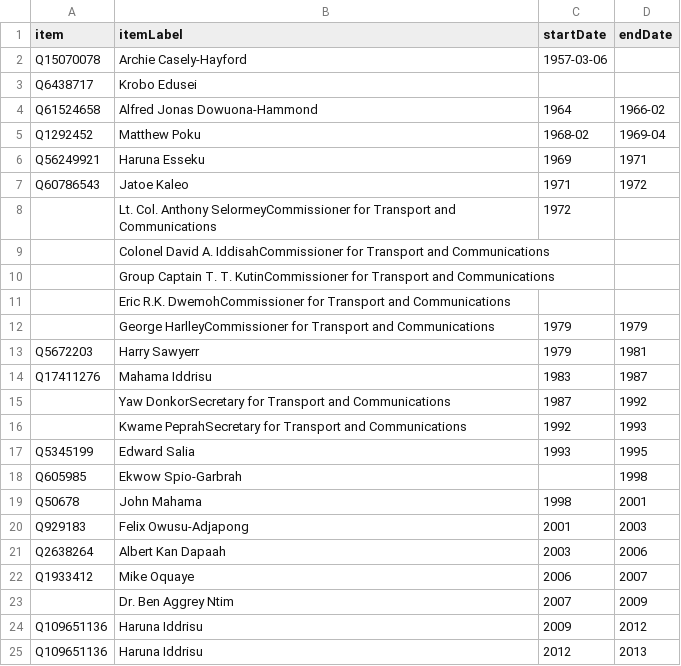
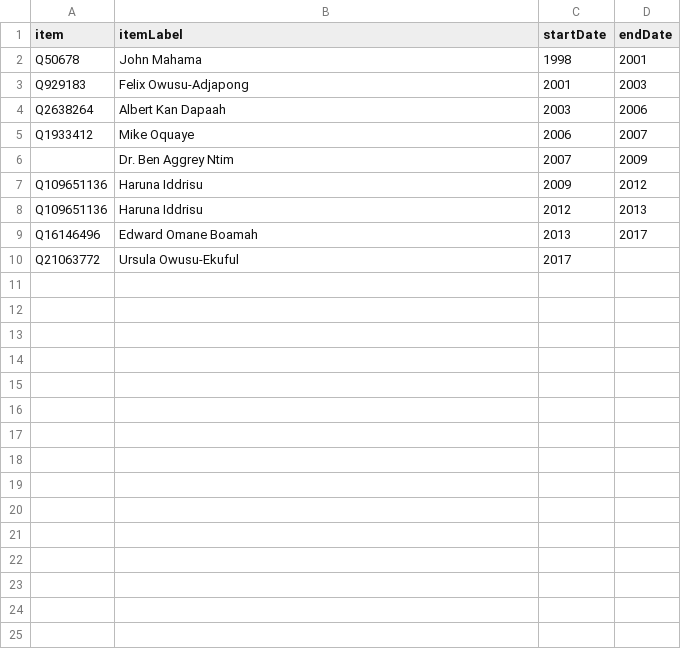
Before and after one commit to every-politician-scrapers/ghana-ministers, a CSV file: sources/communications-enwiki/scraped.csv, drawn as a sheet; only a part is shown; the shorter side is filled out with more unchanged rows; the diff names each change by its address in the sheet, - before the commit and + after, or states it on an @@ line.

```diff
--- a/sources/communications-enwiki/scraped.csv
+++ b/sources/communications-enwiki/scraped.csv
-row 2: Q15070078 | Archie Casely-Hayford | 1957-03-06
-row 3: Q6438717 | Krobo Edusei
-row 4: Q61524658 | Alfred Jonas Dowuona-Hammond | 1964 | 1966-02
-row 5: Q1292452 | Matthew Poku | 1968-02 | 1969-04
-row 6: Q56249921 | Haruna Esseku | 1969 | 1971
-row 7: Q60786543 | Jatoe Kaleo | 1971 | 1972
-row 8:  | Lt. Col. Anthony SelormeyCommissioner for Transport and Communications | 1972
-row 9:  | Colonel David A. IddisahCommissioner for Transport and Communications
-row 10:  | Group Captain T. T. KutinCommissioner for Transport and Communications
-row 11:  | Eric R.K. DwemohCommissioner for Transport and Communications
-row 12:  | George HarlleyCommissioner for Transport and Communications | 1979 | 1979
-row 13: Q5672203 | Harry Sawyerr | 1979 | 1981
-row 14: Q17411276 | Mahama Iddrisu | 1983 | 1987
-row 15:  | Yaw DonkorSecretary for Transport and Communications | 1987 | 1992
-row 16:  | Kwame PeprahSecretary for Transport and Communications | 1992 | 1993
-row 17: Q5345199 | Edward Salia | 1993 | 1995
-row 18: Q605985 | Ekwow Spio-Garbrah |  | 1998
```
Also changed, not shown: sources/communications-enwiki/diff.csv, 6 other files.
